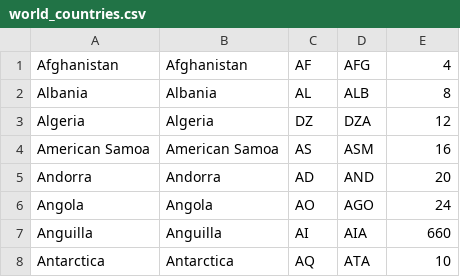
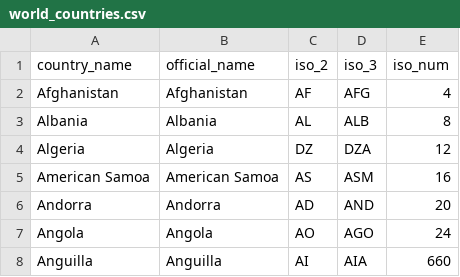
Before and after one commit to kowusu01/MalariaDataReader, a CSV file: utilities/world_countries.csv, drawn as a sheet; only a part is shown; the shorter side is filled out with more unchanged rows; the diff names each change by its address in the sheet, - before the commit and + after, or states it on an @@ line.

Commit message:
update code to read countries and regions

```diff
--- a/utilities/world_countries.csv
+++ b/utilities/world_countries.csv
+row 1: country_name | official_name | iso_2 | iso_3 | iso_num
```
Also changed, not shown: utilities/who_countries.csv, 4 other files.
